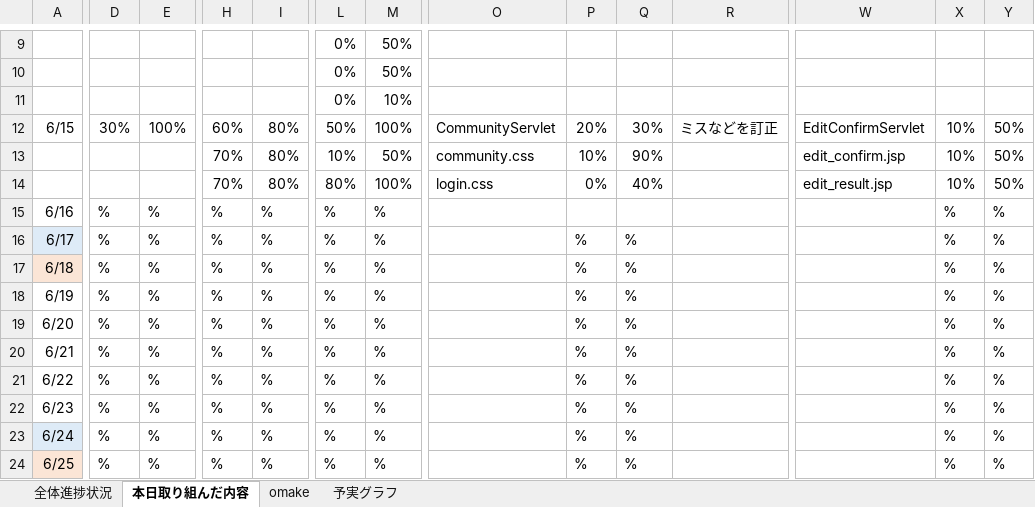
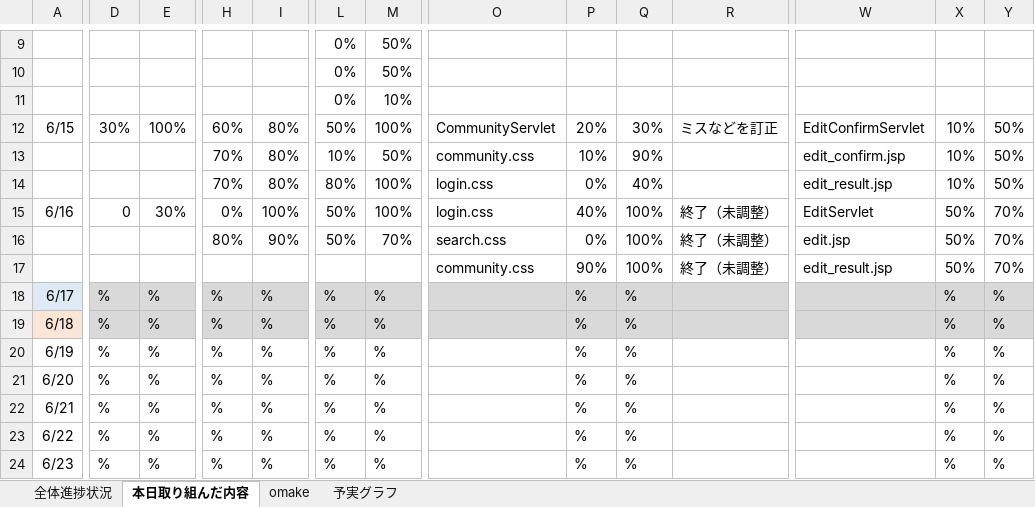
Before and after one commit to dojo2023/D-2, an Excel workbook: doc/D2_進捗管理表.xlsx, sheet 本日取り組んだ内容, drawn as a sheet; only a part is shown, gaps mark what is left out; the shorter side is filled out with more unchanged rows; values as stored, in another font and other column widths than the file's, no borders; removed rows and columns are numbered as before the commit, all else as after; rows hold the shown columns only; the diff covers the shown part only; the diff names each change by its address in the sheet, - before the commit and + after, or states it on an @@ line.

```diff
--- a/doc/D2_進捗管理表.xlsx (sheet 本日取り組んだ内容)
+++ b/doc/D2_進捗管理表.xlsx (sheet 本日取り組んだ内容)
-row 15: 6/16 | % | % | % | % | % | % |  |  |  |  |  | % | %
+row 15: 6/16 | 0 | 30% | 0% | 100% | 50% | 100% | login.css | 40% | 100% | 終了（未調整） | EditServlet | 50% | 70%
+row 16:  |  |  | 80% | 90% | 50% | 70% | search.css | 0% | 100% | 終了（未調整） | edit.jsp | 50% | 70%
+row 17:  |  |  |  |  |  |  | community.css | 90% | 100% | 終了（未調整） | edit_result.jsp | 50% | 70%
-D18:Y19 fill: none
+D18:Y19 fill: #D9D9D9
```
Also changed, not shown: cell formats elsewhere in this sheet, sheet 予実グラフ, sheet 全体進捗状況, formulas that keep their value, charts or pictures.
